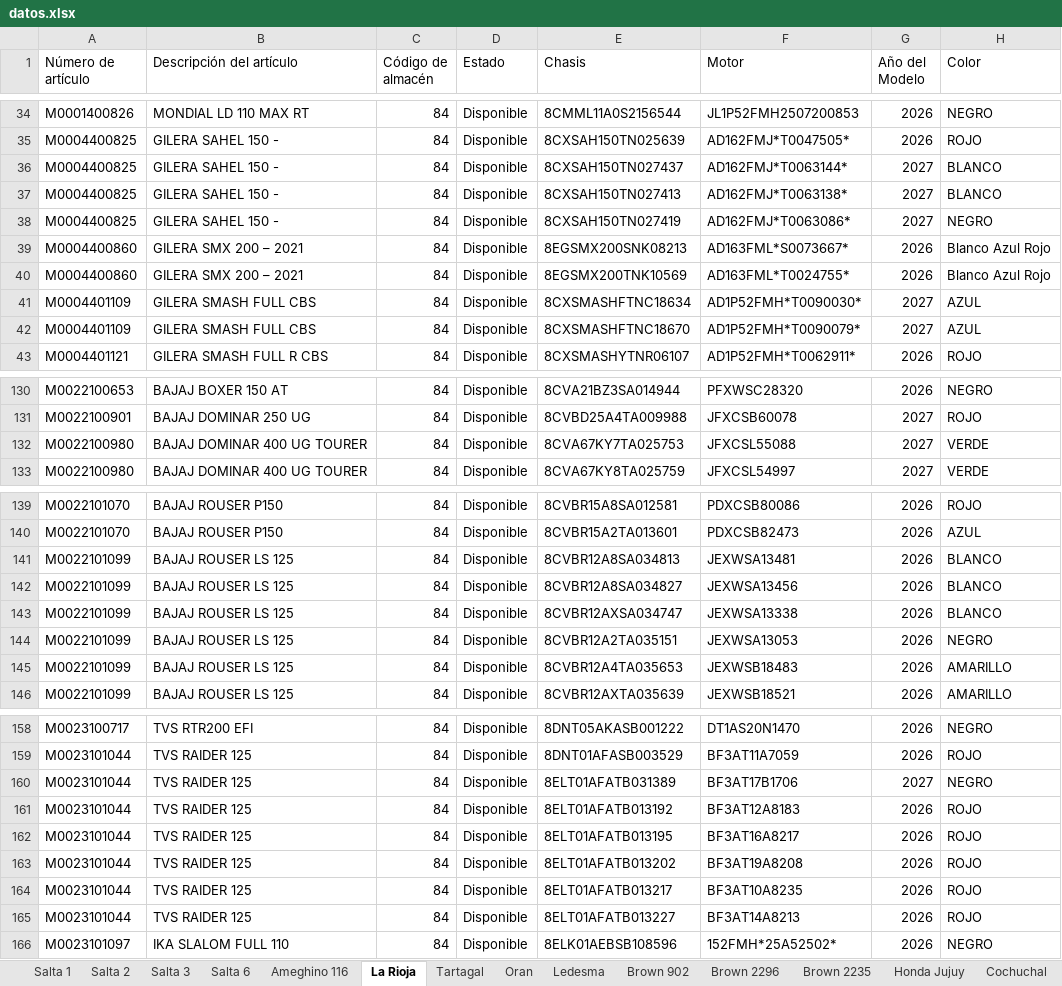
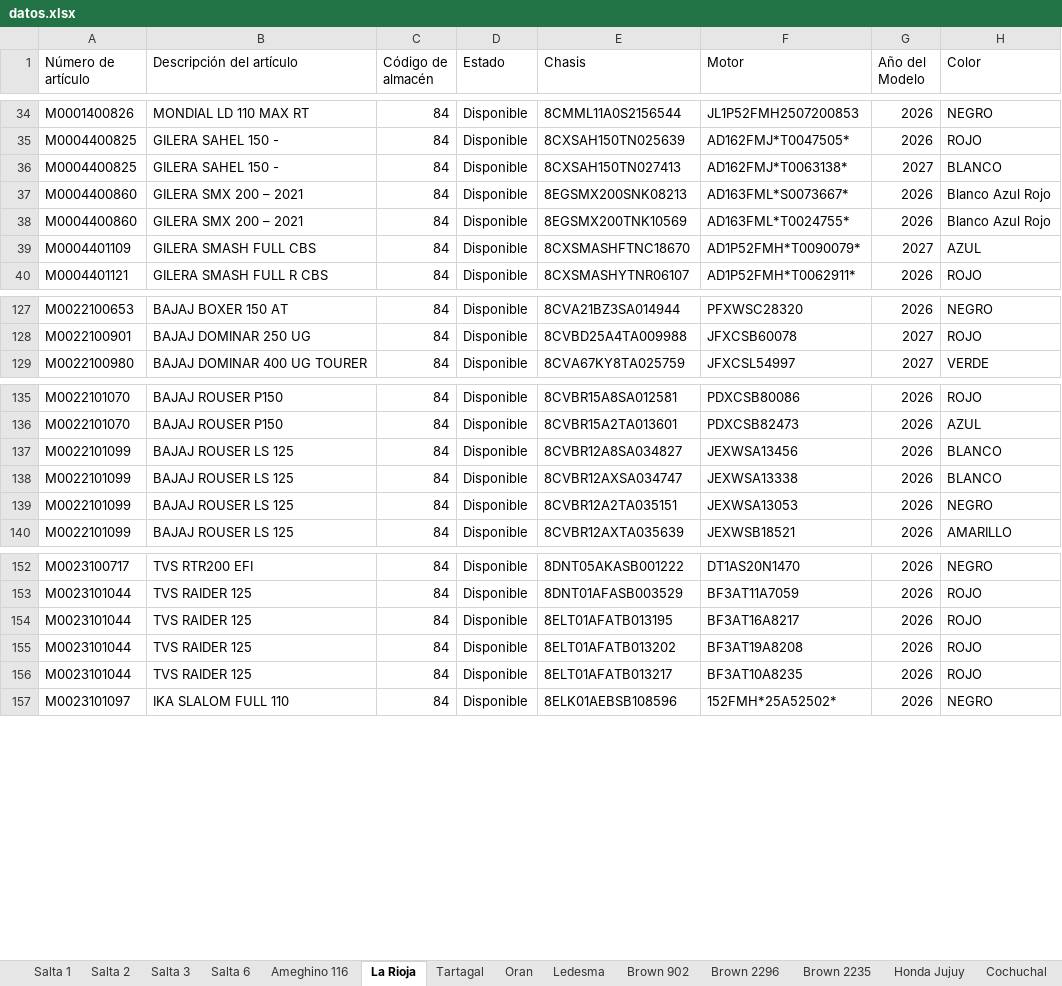
Before and after one commit to yuhmaksuc095-beep/logistica-jujuy, an Excel workbook: datos.xlsx, sheet La Rioja, drawn as a sheet; only a part is shown, gaps mark what is left out; values as stored, in another font and other column widths than the file's, no borders; the diff names each change by its address in the sheet, - before the commit and + after, or states it on an @@ line.

```diff
--- a/datos.xlsx (sheet La Rioja)
+++ b/datos.xlsx (sheet La Rioja)
-row 36: M0004400825 | GILERA SAHEL 150 - | 84 | Disponible | 8CXSAH150TN027437 | AD162FMJ*T0063144* | 2027 | BLANCO
-row 38: M0004400825 | GILERA SAHEL 150 - | 84 | Disponible | 8CXSAH150TN027419 | AD162FMJ*T0063086* | 2027 | NEGRO
-row 41: M0004401109 | GILERA SMASH FULL CBS | 84 | Disponible | 8CXSMASHFTNC18634 | AD1P52FMH*T0090030* | 2027 | AZUL
-row 132: M0022100980 | BAJAJ DOMINAR 400 UG TOURER | 84 | Disponible | 8CVA67KY7TA025753 | JFXCSL55088 | 2027 | VERDE
-row 141: M0022101099 | BAJAJ ROUSER LS 125 | 84 | Disponible | 8CVBR12A8SA034813 | JEXWSA13481 | 2026 | BLANCO
-row 145: M0022101099 | BAJAJ ROUSER LS 125 | 84 | Disponible | 8CVBR12A4TA035653 | JEXWSB18483 | 2026 | AMARILLO
-row 160: M0023101044 | TVS RAIDER 125 | 84 | Disponible | 8ELT01AFATB031389 | BF3AT17B1706 | 2027 | NEGRO
-row 161: M0023101044 | TVS RAIDER 125 | 84 | Disponible | 8ELT01AFATB013192 | BF3AT12A8183 | 2026 | ROJO
-row 165: M0023101044 | TVS RAIDER 125 | 84 | Disponible | 8ELT01AFATB013227 | BF3AT14A8213 | 2026 | ROJO
```
Also changed, not shown: sheet Salta 2, sheet Cochuchal, sheet Tartagal, sheet Oran, sheet Brown 2296, sheet Salta 1, 5 more sheets.
